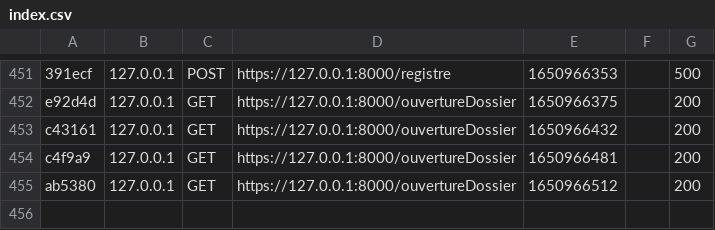
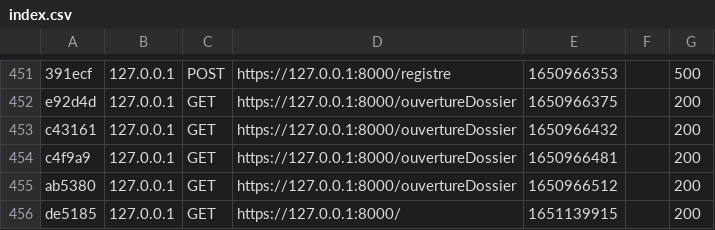
Before and after one commit to mohamed-amine-melliti/Module-Inscription-Avanc-, a CSV file: var/cache/dev/profiler/index.csv, drawn as a sheet; only a part is shown, gaps mark what is left out.

```diff
--- a/var/cache/dev/profiler/index.csv
+++ b/var/cache/dev/profiler/index.csv
@@ -455 +455,2 @@ c4f9a9,127.0.0.1,GET,https://127.0.0.1:8000/ouvertureDossier,1650966481,,200
 ab5380,127.0.0.1,GET,https://127.0.0.1:8000/ouvertureDossier,1650966512,,200
+de5185,127.0.0.1,GET,https://127.0.0.1:8000/,1651139915,,200
```
Also changed, not shown: 3 other files.
